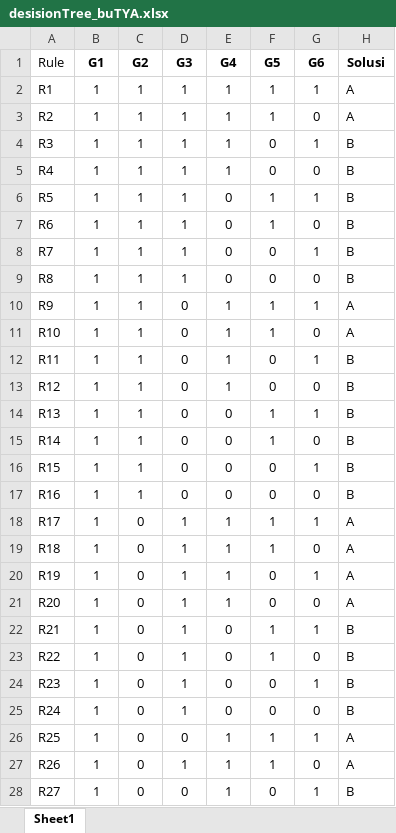
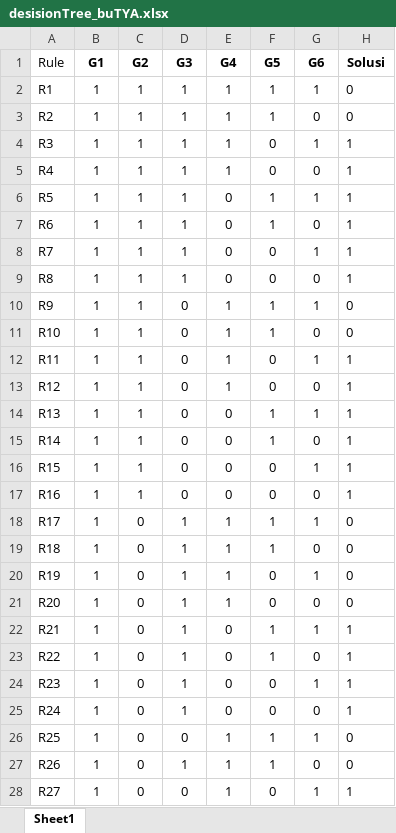
Before and after one commit to rivaiizari/dataML, an Excel workbook: desisionTree_buTYA.xlsx, sheet Sheet1, drawn as a sheet; only a part is shown; values as stored, in another font and other column widths than the file's, no borders; the diff covers the shown part only; the diff names each change by its address in the sheet, - before the commit and + after, or states it on an @@ line.

Commit message:
Add files via upload

```diff
--- a/desisionTree_buTYA.xlsx (sheet Sheet1)
+++ b/desisionTree_buTYA.xlsx (sheet Sheet1)
-H2:H3 (Solusi): A
+H2:H3 (Solusi): 0
-H4:H9 (Solusi): B
+H4:H9 (Solusi): 1
-H10:H11 (Solusi): A
+H10:H11 (Solusi): 0
-H12:H17 (Solusi): B
+H12:H17 (Solusi): 1
-H18:H21 (Solusi): A
+H18:H21 (Solusi): 0
-H22:H25 (Solusi): B
+H22:H25 (Solusi): 1
-H26:H27 (Solusi): A
+H26:H27 (Solusi): 0
-H28 (Solusi): B
+H28 (Solusi): 1
```
Also changed, not shown: 37 edited cells elsewhere in this sheet.
